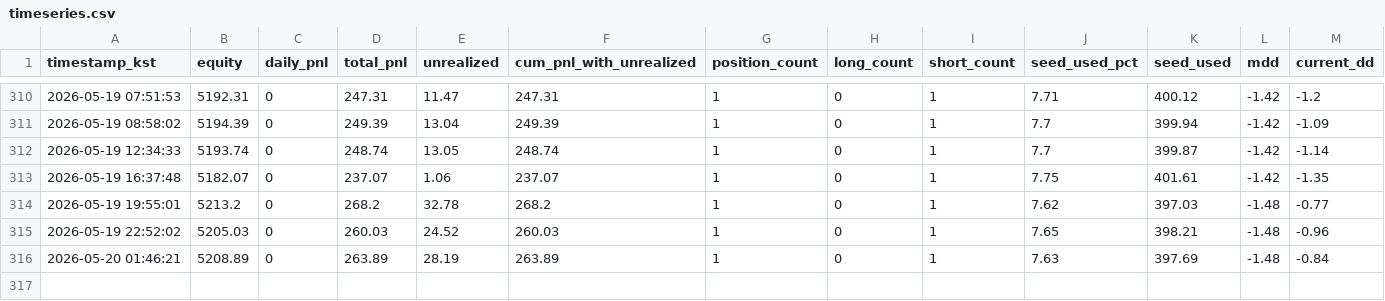
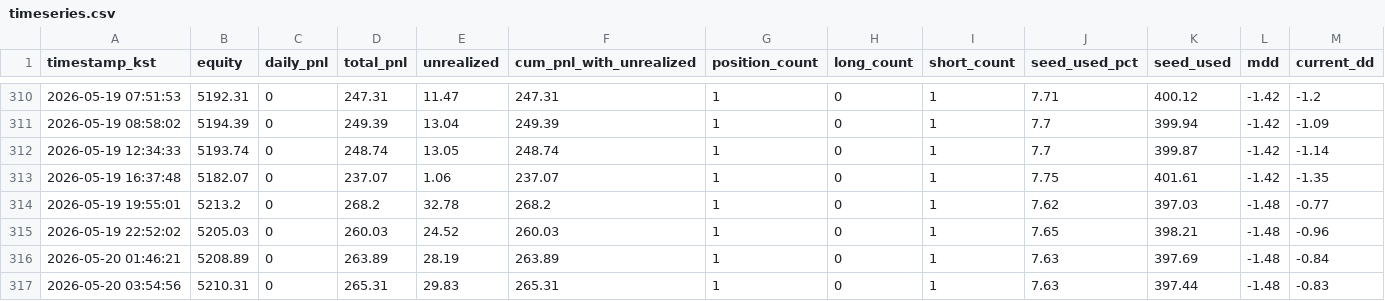
Before and after one commit to skstmddud1-maker/tensorai-timeseries, a CSV file: data/timeseries.csv, drawn as a sheet; only a part is shown, gaps mark what is left out; rows hold the shown columns only; the diff names each change by its address in the sheet, - before the commit and + after, or states it on an @@ line.

```diff
--- a/data/timeseries.csv
+++ b/data/timeseries.csv
+row 317: 2026-05-20 03:54:56 | 5210.31 | 0 | 265.31 | 29.83 | 265.31 | 1 | 0 | 1 | 7.63 | 397.44 | -1.48 | -0.83
```
